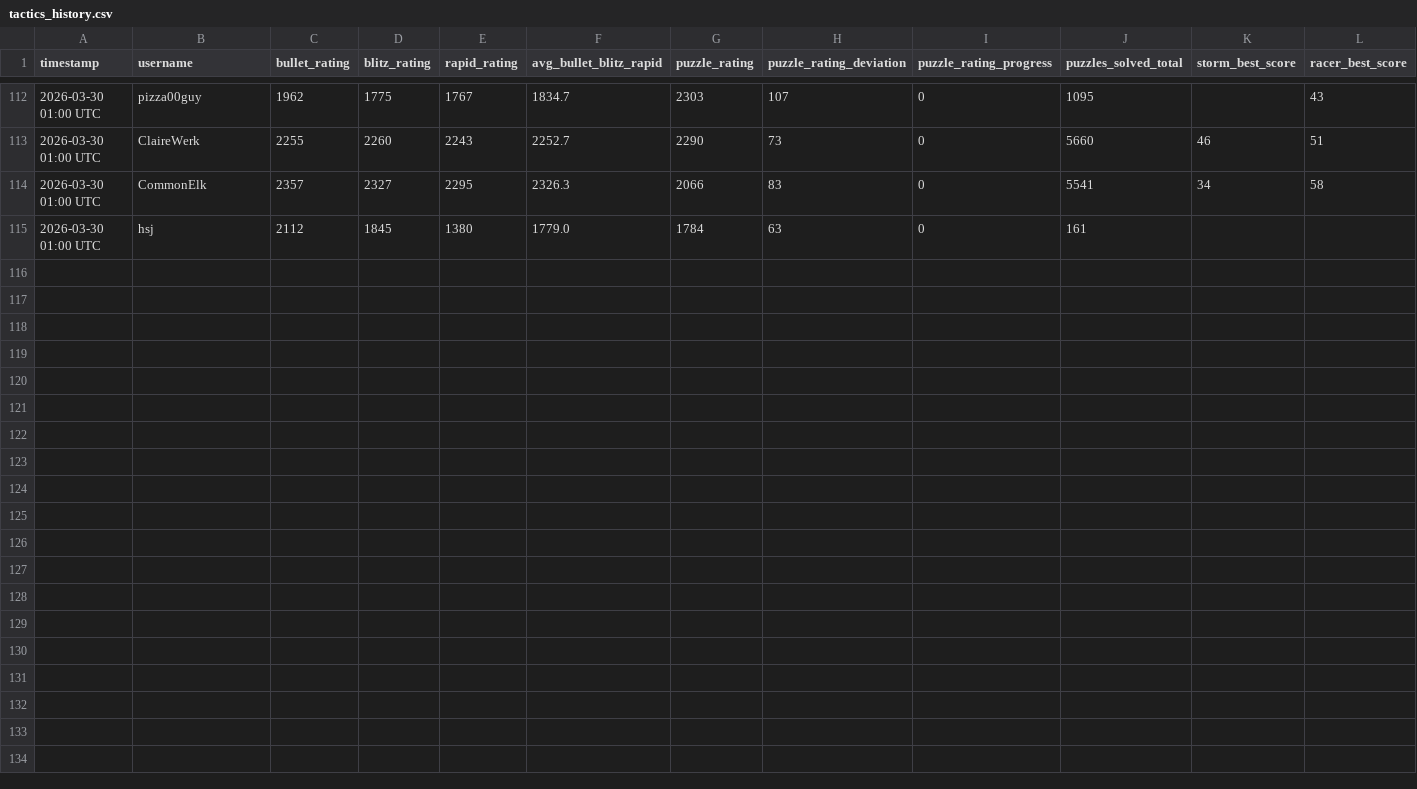
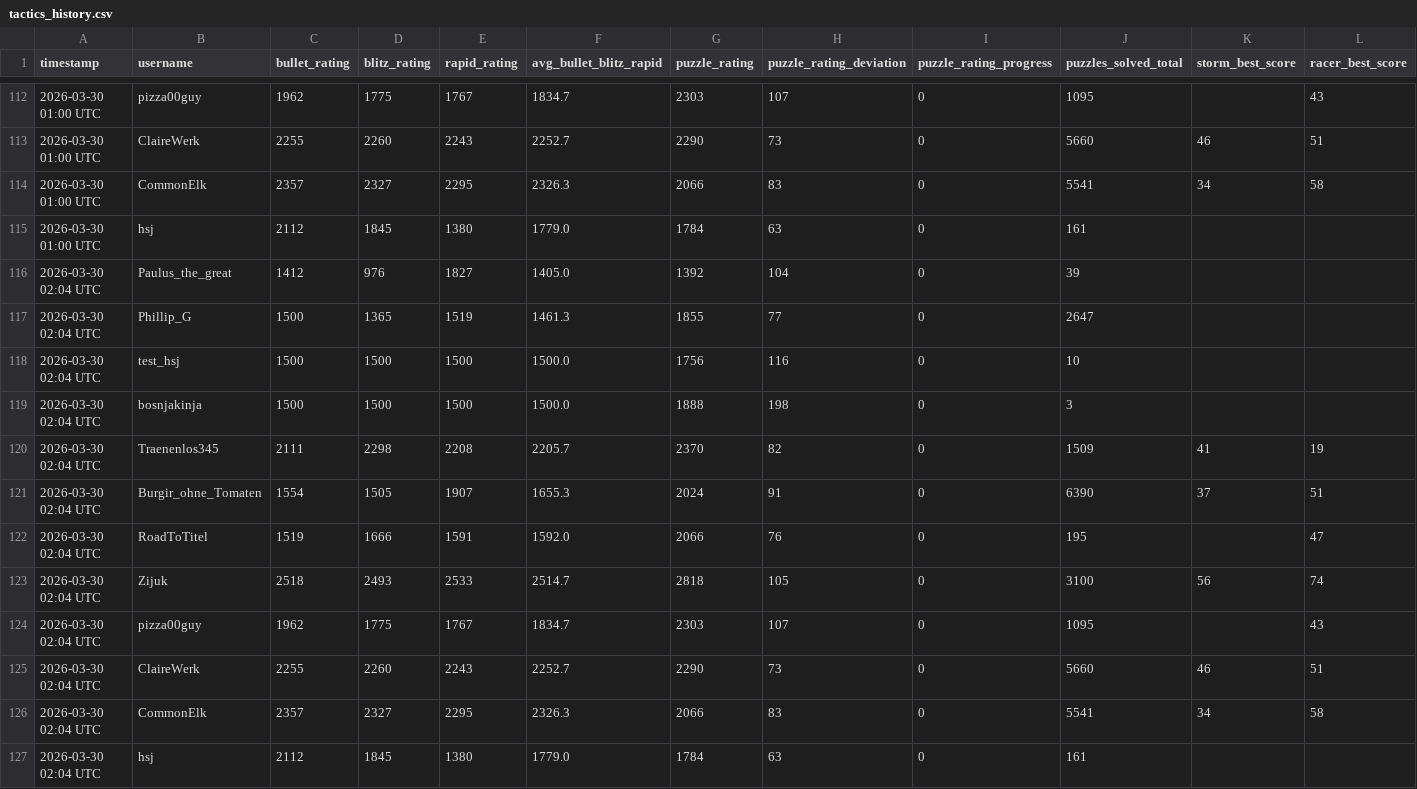
Before and after one commit to hsjAlex/TaktikSpektakel, a CSV file: data/tactics_history.csv, drawn as a sheet; only a part is shown, gaps mark what is left out; the diff names each change by its address in the sheet, - before the commit and + after, or states it on an @@ line.

```diff
--- a/data/tactics_history.csv
+++ b/data/tactics_history.csv
+row 116: 2026-03-30 02:04 UTC | Paulus_the_great | 1412 | 976 | 1827 | 1405.0 | 1392 | 104 | 0 | 39
+row 117: 2026-03-30 02:04 UTC | Phillip_G | 1500 | 1365 | 1519 | 1461.3 | 1855 | 77 | 0 | 2647
+row 118: 2026-03-30 02:04 UTC | test_hsj | 1500 | 1500 | 1500 | 1500.0 | 1756 | 116 | 0 | 10
+row 119: 2026-03-30 02:04 UTC | bosnjakinja | 1500 | 1500 | 1500 | 1500.0 | 1888 | 198 | 0 | 3
+row 120: 2026-03-30 02:04 UTC | Traenenlos345 | 2111 | 2298 | 2208 | 2205.7 | 2370 | 82 | 0 | 1509 | 41 | 19
+row 121: 2026-03-30 02:04 UTC | Burgir_ohne_Tomaten | 1554 | 1505 | 1907 | 1655.3 | 2024 | 91 | 0 | 6390 | 37 | 51
+row 122: 2026-03-30 02:04 UTC | RoadToTitel | 1519 | 1666 | 1591 | 1592.0 | 2066 | 76 | 0 | 195 |  | 47
+row 123: 2026-03-30 02:04 UTC | Zijuk | 2518 | 2493 | 2533 | 2514.7 | 2818 | 105 | 0 | 3100 | 56 | 74
+row 124: 2026-03-30 02:04 UTC | pizza00guy | 1962 | 1775 | 1767 | 1834.7 | 2303 | 107 | 0 | 1095 |  | 43
+row 125: 2026-03-30 02:04 UTC | ClaireWerk | 2255 | 2260 | 2243 | 2252.7 | 2290 | 73 | 0 | 5660 | 46 | 51
+row 126: 2026-03-30 02:04 UTC | CommonElk | 2357 | 2327 | 2295 | 2326.3 | 2066 | 83 | 0 | 5541 | 34 | 58
+row 127: 2026-03-30 02:04 UTC | hsj | 2112 | 1845 | 1380 | 1779.0 | 1784 | 63 | 0 | 161
```
Also changed, not shown: data/leaderboard.csv.
